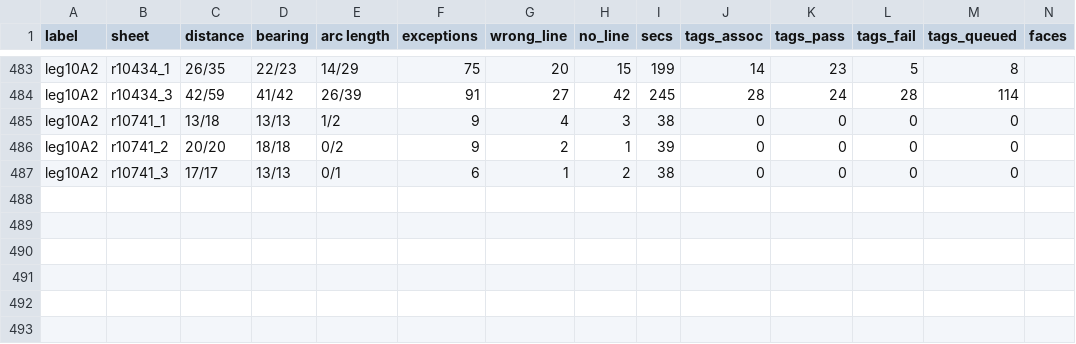
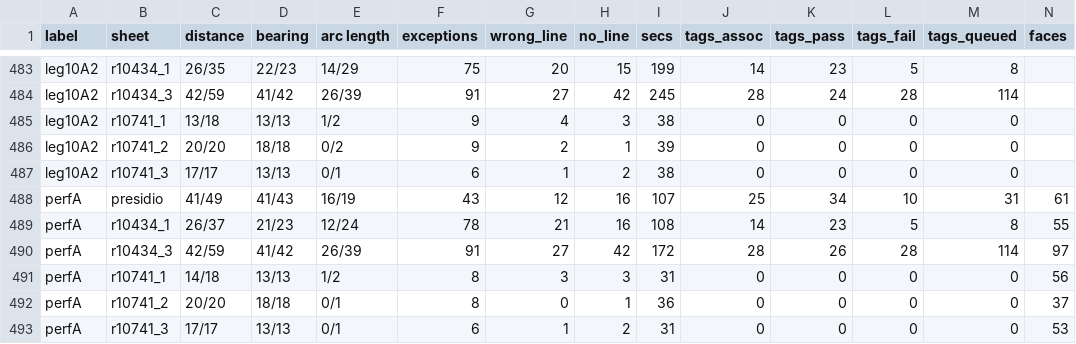
Before and after one commit to j-rmccrery/caltrans, a CSV file: spike/out/bench.csv, drawn as a sheet; only a part is shown, gaps mark what is left out; rows hold the shown columns only; the diff names each change by its address in the sheet, - before the commit and + after, or states it on an @@ line.

```diff
--- a/spike/out/bench.csv
+++ b/spike/out/bench.csv
+row 488: perfA | presidio | 41/49 | 41/43 | 16/19 | 43 | 12 | 16 | 107 | 25 | 34 | 10 | 31 | 61
+row 489: perfA | r10434_1 | 26/37 | 21/23 | 12/24 | 78 | 21 | 16 | 108 | 14 | 23 | 5 | 8 | 55
+row 490: perfA | r10434_3 | 42/59 | 41/42 | 26/39 | 91 | 27 | 42 | 172 | 28 | 26 | 28 | 114 | 97
+row 491: perfA | r10741_1 | 14/18 | 13/13 | 1/2 | 8 | 3 | 3 | 31 | 0 | 0 | 0 | 0 | 56
+row 492: perfA | r10741_2 | 20/20 | 18/18 | 0/1 | 8 | 0 | 1 | 36 | 0 | 0 | 0 | 0 | 37
+row 493: perfA | r10741_3 | 17/17 | 13/13 | 0/1 | 6 | 1 | 2 | 31 | 0 | 0 | 0 | 0 | 53
```
Also changed, not shown: 7 other files.
